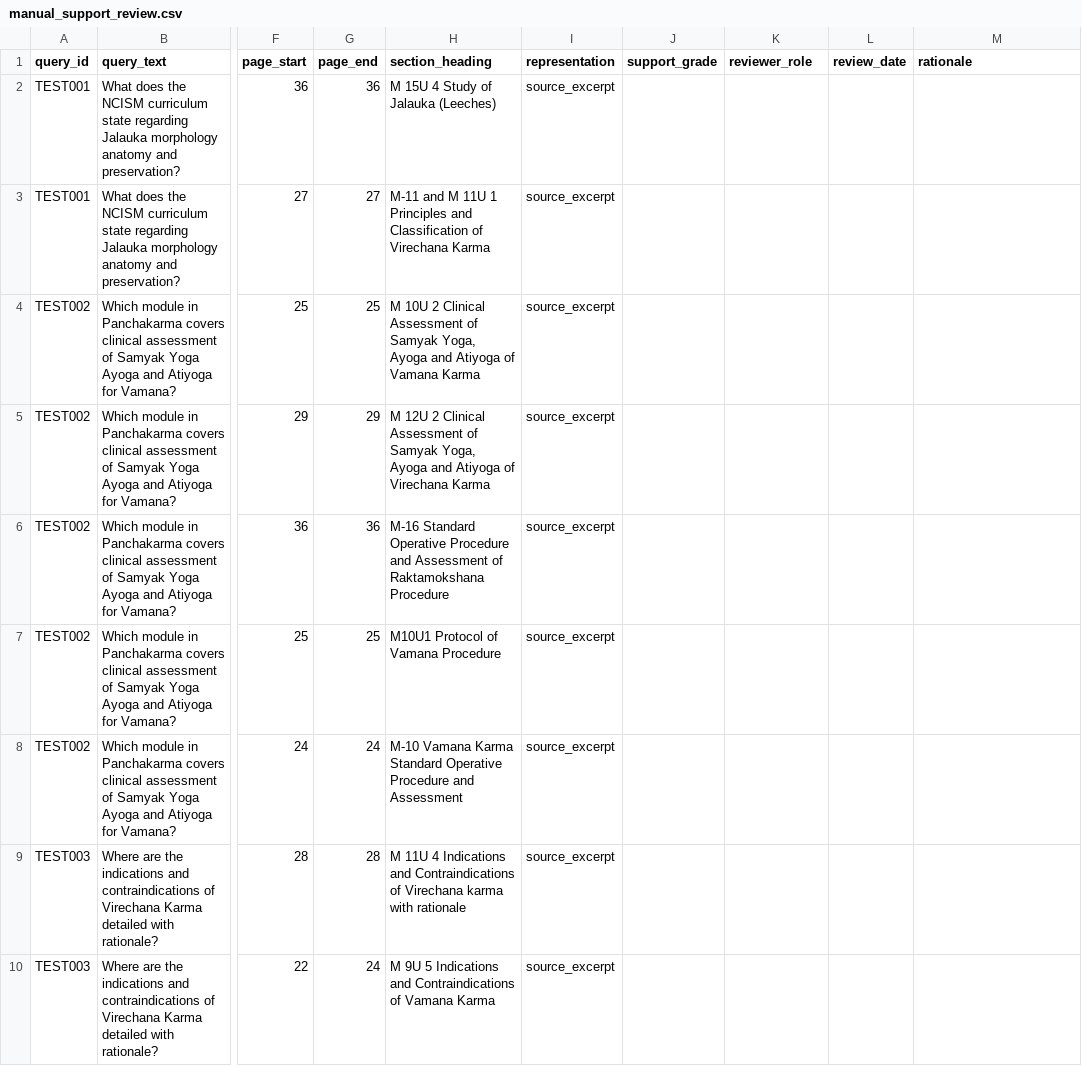
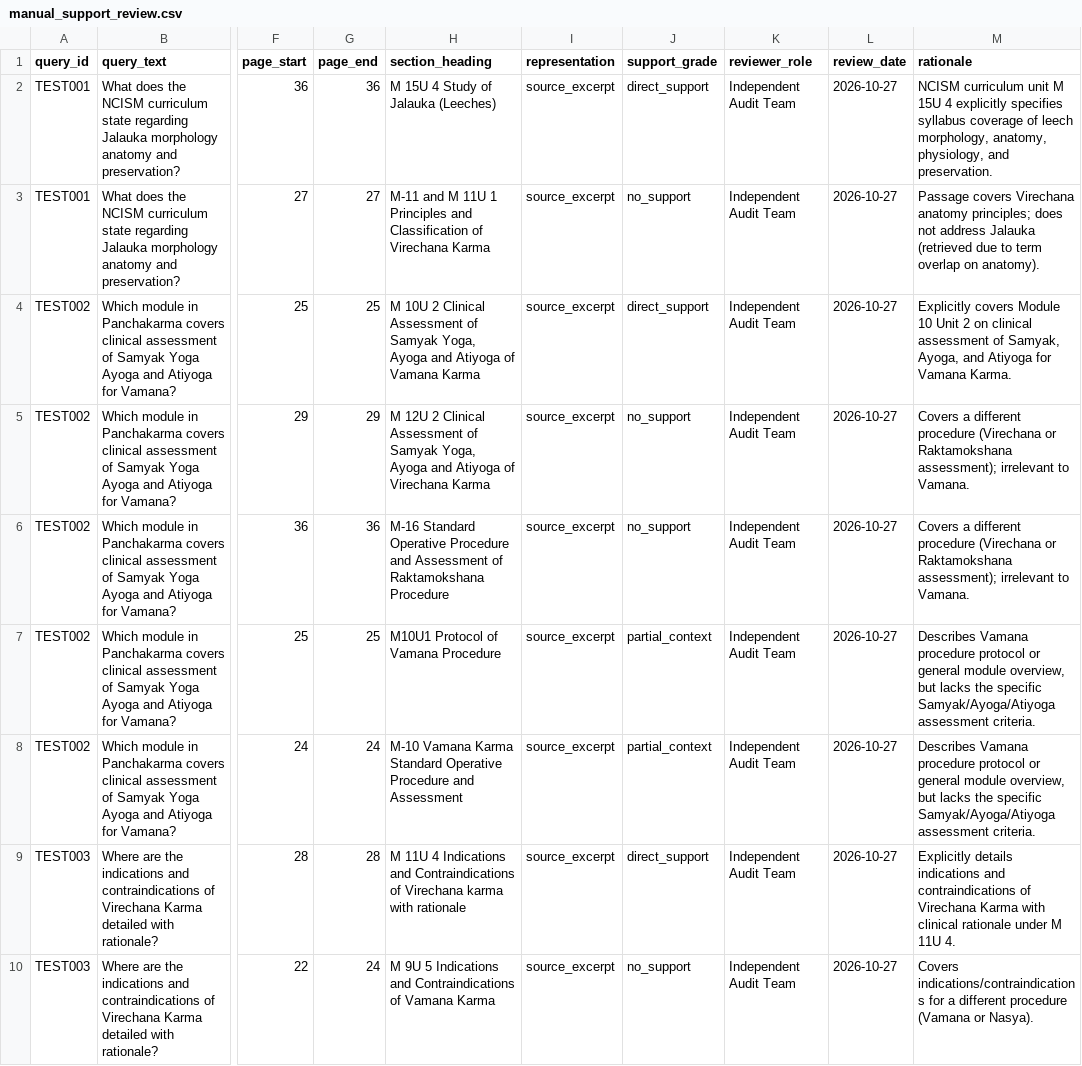
Before and after one commit to RohanJha17/vedai-evidence-retrieval-traceability-and-feedback-pipeline, a CSV file: results/traceability-heldout-test/manual_support_review.csv, drawn as a sheet; only a part is shown, gaps mark what is left out; the diff covers the shown part only; the diff names each change by its address in the sheet, - before the commit and + after, or states it on an @@ line.

Commit message:
Expand clinical corpus to 101 passages, add dense bi-encoder benchmarks and calibrated safety auditing

```diff
--- a/results/traceability-heldout-test/manual_support_review.csv
+++ b/results/traceability-heldout-test/manual_support_review.csv
-J2 (support_grade): (empty)
+J2 (support_grade): direct_support
-K2:K10 (reviewer_role): (empty)
+K2:K10 (reviewer_role): Independent Audit Team
-L2:L10 (review_date): (empty)
+L2:L10 (review_date): 2026-10-27
-M2 (rationale): (empty)
+M2 (rationale): NCISM curriculum unit M 15U 4 explicitly specifies syllabus coverage of leech morphology, anatomy, physiology, and preservation.
-J3 (support_grade): (empty)
+J3 (support_grade): no_support
-M3 (rationale): (empty)
+M3 (rationale): Passage covers Virechana anatomy principles; does not address Jalauka (retrieved due to term overlap on anatomy).
-J4 (support_grade): (empty)
+J4 (support_grade): direct_support
-M4 (rationale): (empty)
+M4 (rationale): Explicitly covers Module 10 Unit 2 on clinical assessment of Samyak, Ayoga, and Atiyoga for Vamana Karma.
-J5:J6 (support_grade): (empty)
+J5:J6 (support_grade): no_support
-M5:M6 (rationale): (empty)
+M5:M6 (rationale): Covers a different procedure (Virechana or Raktamokshana assessment); irrelevant to Vamana.
-J7:J8 (support_grade): (empty)
+J7:J8 (support_grade): partial_context
-M7:M8 (rationale): (empty)
+M7:M8 (rationale): Describes Vamana procedure protocol or general module overview, but lacks the specific Samyak/Ayoga/Atiyoga assessment criteria.
-J9 (support_grade): (empty)
+J9 (support_grade): direct_support
-M9 (rationale): (empty)
+M9 (rationale): Explicitly details indications and contraindications of Virechana Karma with clinical rationale under M 11U 4.
-J10 (support_grade): (empty)
+J10 (support_grade): no_support
-M10 (rationale): (empty)
+M10 (rationale): Covers indications/contraindications for a different procedure (Vamana or Nasya).
```
Also changed, not shown: 124 edited cells elsewhere in this file, research_dataset/evaluation_queries_heldout_test.csv, research_dataset/evaluation_queries_synthetic_pilot.csv, 46 other files.
